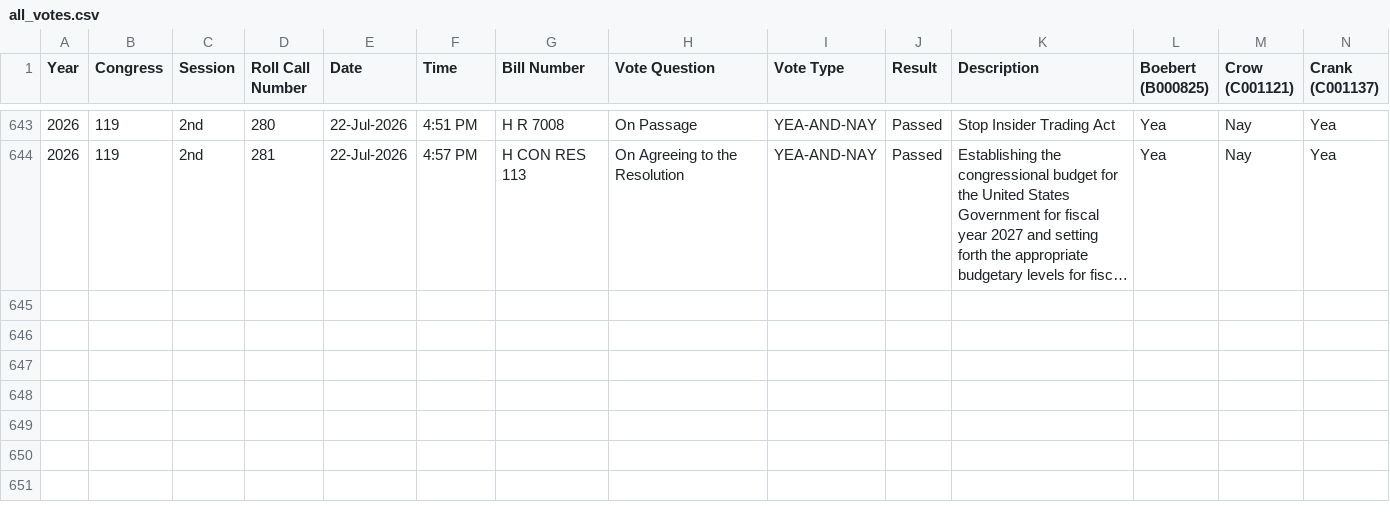
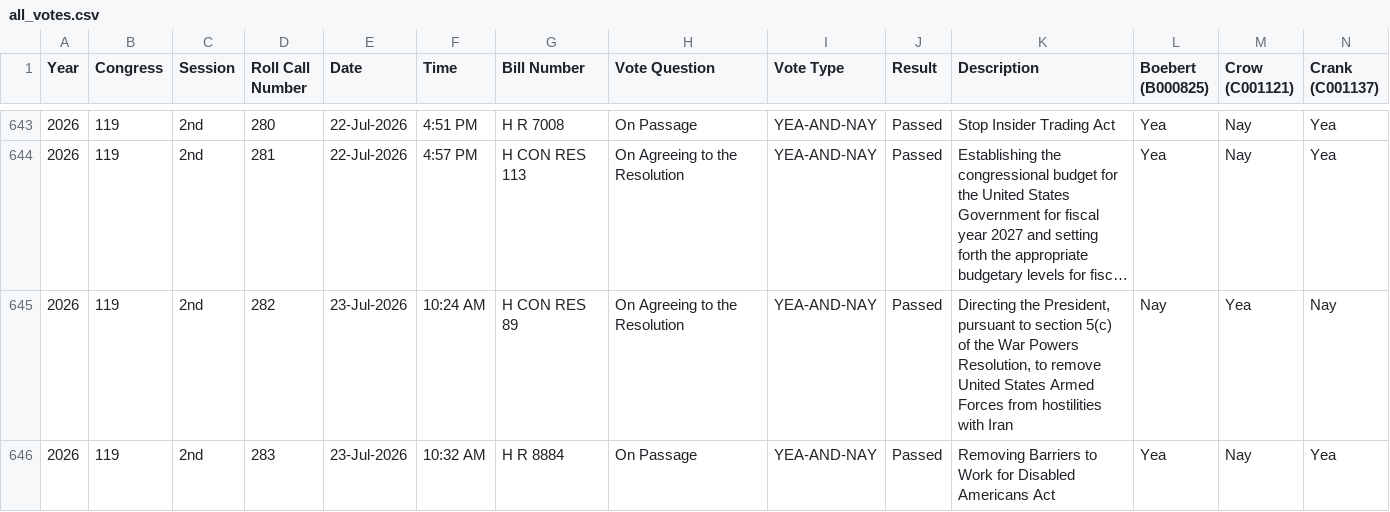
Before and after one commit to githamm/congressional-vote-tracker, a CSV file: all_votes.csv, drawn as a sheet; only a part is shown, gaps mark what is left out; long unchanged cells end in …; rows hold the shown columns only; the diff names each change by its address in the sheet, - before the commit and + after, or states it on an @@ line.

```diff
--- a/all_votes.csv
+++ b/all_votes.csv
+row 645: 2026 | 119 | 2nd | 282 | 23-Jul-2026 | 10:24 AM | H CON RES 89 | On Agreeing to the Resolution | YEA-AND-NAY | Passed | Directing the President, pursuant to section 5(c) of the War Powers Resolution, to remove United States Armed Forces from hostilities with Iran | Nay | Yea | Nay
+row 646: 2026 | 119 | 2nd | 283 | 23-Jul-2026 | 10:32 AM | H R 8884 | On Passage | YEA-AND-NAY | Passed | Removing Barriers to Work for Disabled Americans Act | Yea | Nay | Yea
```
